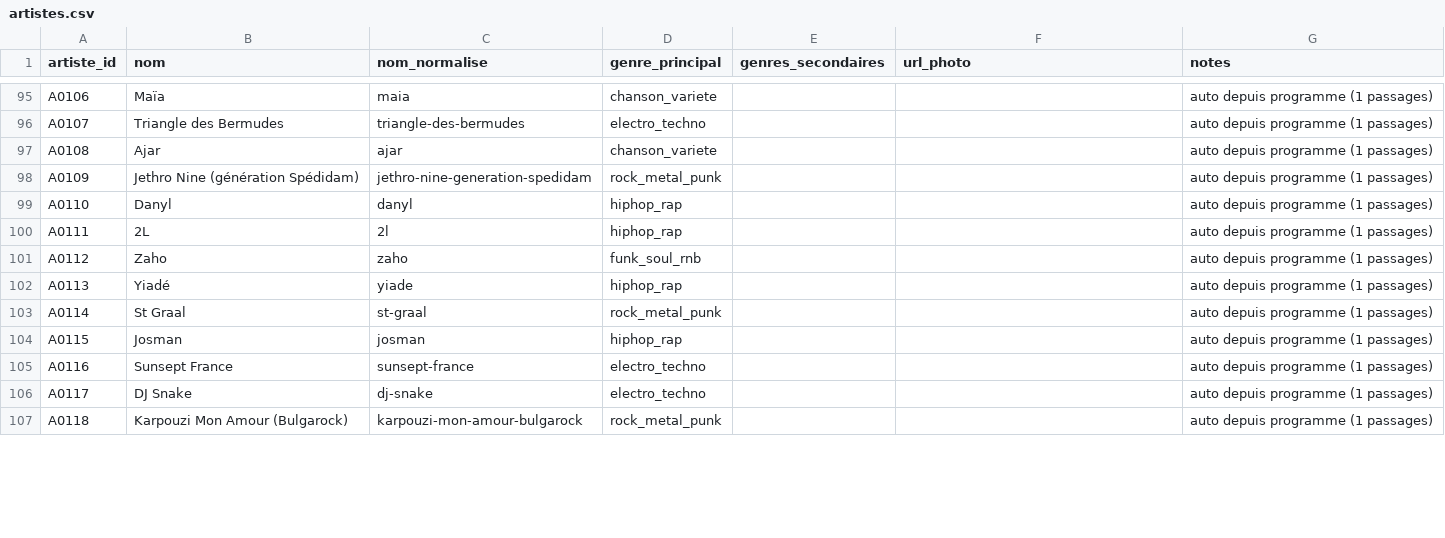
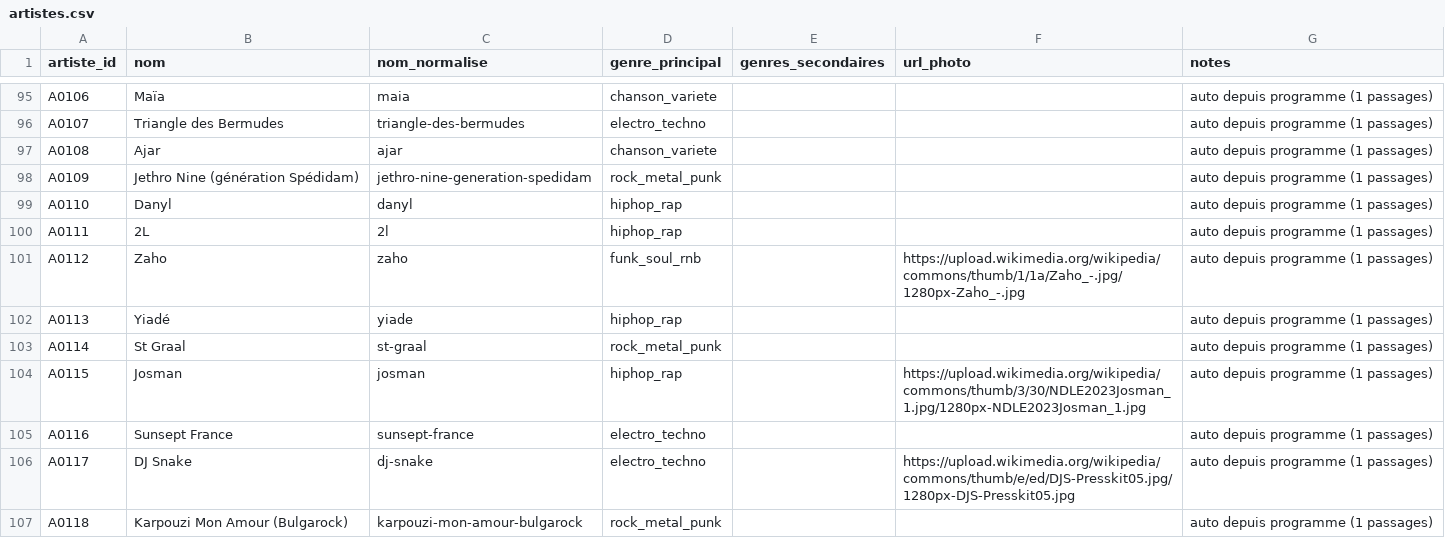
Before and after one commit to edosdat/CultureConnect, a CSV file: data/artistes.csv, drawn as a sheet; only a part is shown, gaps mark what is left out; the diff covers the shown part only.

```diff
--- a/data/artistes.csv
+++ b/data/artistes.csv
@@ -100,8 +100,8 @@ A0110,Danyl,danyl,hiphop_rap,,,auto depuis programme (1 passages)
 A0111,2L,2l,hiphop_rap,,,auto depuis programme (1 passages)
-A0112,Zaho,zaho,funk_soul_rnb,,,auto depuis programme (1 passages)
+A0112,Zaho,zaho,funk_soul_rnb,,https://upload.wikimedia.org/wikipedia/commons/thumb/1/1a/Zaho_-.jpg/1280px-Zaho_-.jpg,auto depuis programme (1 passages)
 A0113,Yiadé,yiade,hiphop_rap,,,auto depuis programme (1 passages)
 A0114,St Graal,st-graal,rock_metal_punk,,,auto depuis programme (1 passages)
-A0115,Josman,josman,hiphop_rap,,,auto depuis programme (1 passages)
+A0115,Josman,josman,hiphop_rap,,https://upload.wikimedia.org/wikipedia/commons/thumb/3/30/NDLE2023Josman_1.jpg/1280px-NDLE2023Josman_1.jpg,auto depuis programme (1 passages)
 A0116,Sunsept France,sunsept-france,electro_techno,,,auto depuis programme (1 passages)
-A0117,DJ Snake,dj-snake,electro_techno,,,auto depuis programme (1 passages)
+A0117,DJ Snake,dj-snake,electro_techno,,https://upload.wikimedia.org/wikipedia/commons/thumb/e/ed/DJS-Presskit05.jpg/1280px-DJS-Presskit05.jpg,auto depuis programme (1 passages)
 A0118,Karpouzi Mon Amour (Bulgarock),karpouzi-mon-amour-bulgarock,rock_metal_punk,,,auto depuis programme (1 passages)
```
Also changed, not shown: 40 edited cells elsewhere in this file, 3 other files.
